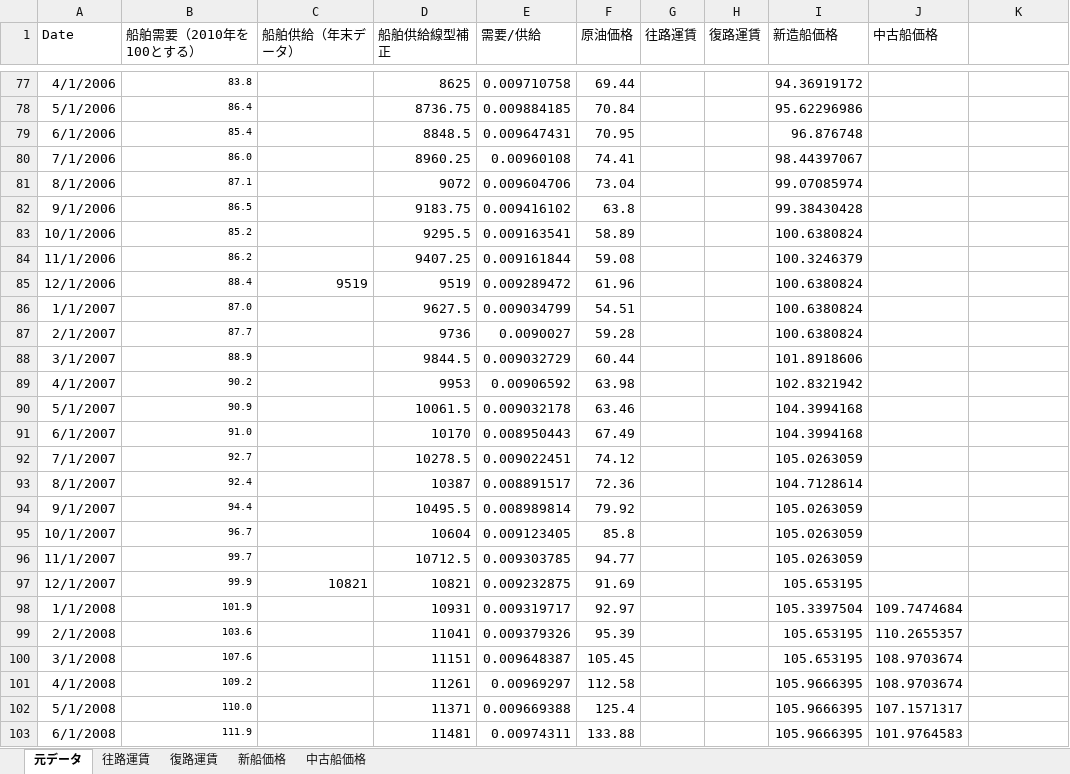
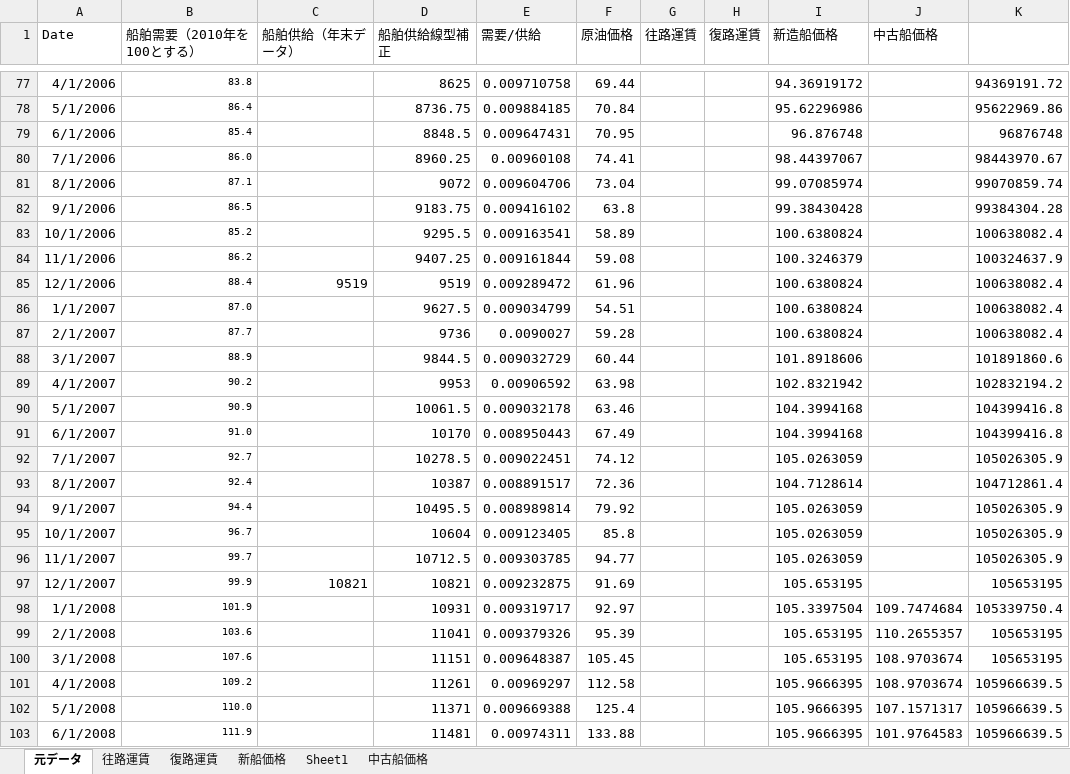
Before and after one commit to YoshinoriOkubo/rule_discovery, an Excel workbook: data/correlation/regression.xlsx, sheet 元データ, drawn as a sheet; only a part is shown, gaps mark what is left out; values as stored, in another font and other column widths than the file's, no borders; the diff covers the shown part only; the diff names each change by its address in the sheet, - before the commit and + after, or states it on an @@ line.

```diff
--- a/data/correlation/regression.xlsx (sheet 元データ)
+++ b/data/correlation/regression.xlsx (sheet 元データ)
+sheet tab: Sheet1
-K77: (empty)
+K77: 94369191.72
-K78: (empty)
+K78: 95622969.86
-K79: (empty)
+K79: 96876748
-K80: (empty)
+K80: 98443970.67
-K81: (empty)
+K81: 99070859.74
-K82: (empty)
+K82: 99384304.28
-K83: (empty)
+K83: 100638082.4
-K84: (empty)
+K84: 100324637.9
-K85:K87: (empty)
+K85:K87: 100638082.4
-K88: (empty)
+K88: 101891860.6
-K89: (empty)
+K89: 102832194.2
-K90:K91: (empty)
+K90:K91: 104399416.8
-K92: (empty)
+K92: 105026305.9
-K93: (empty)
+K93: 104712861.4
-K94:K96: (empty)
+K94:K96: 105026305.9
-K97: (empty)
+K97: 105653195
-K98: (empty)
+K98: 105339750.4
-K99:K100: (empty)
+K99:K100: 105653195
-K101:K103: (empty)
+K101:K103: 105966639.5
```
Also changed, not shown: 123 edited cells elsewhere in this sheet, 8 other files.
